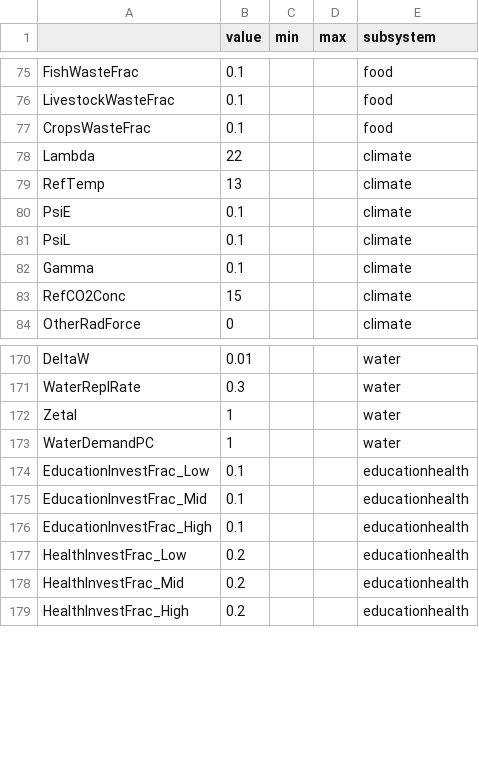
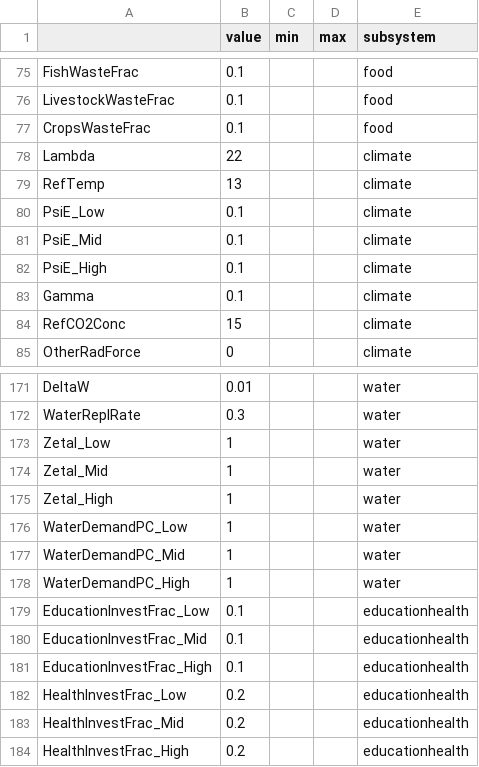
Before and after one commit to scarygary89/WorldPopulationModel, a CSV file: DataInput/ParameterInput.csv, drawn as a sheet; only a part is shown, gaps mark what is left out.

```diff
--- a/DataInput/ParameterInput.csv
+++ b/DataInput/ParameterInput.csv
@@ -79,4 +79,5 @@ Lambda,22,,,climate
 RefTemp,13,,,climate
-PsiE,0.1,,,climate
-PsiL,0.1,,,climate
+PsiE_Low,0.1,,,climate
+PsiE_Mid,0.1,,,climate
+PsiE_High,0.1,,,climate
 Gamma,0.1,,,climate
@@ -171,4 +172,8 @@ DeltaW,0.01,,,water
 WaterReplRate,0.3,,,water
-ZetaI,1,,,water
-WaterDemandPC,1,,,water
+ZetaI_Low,1,,,water
+ZetaI_Mid,1,,,water
+ZetaI_High,1,,,water
+WaterDemandPC_Low,1,,,water
+WaterDemandPC_Mid,1,,,water
+WaterDemandPC_High,1,,,water
 EducationInvestFrac_Low,0.1,,,educationhealth
```
Also changed, not shown: 11 other files.
